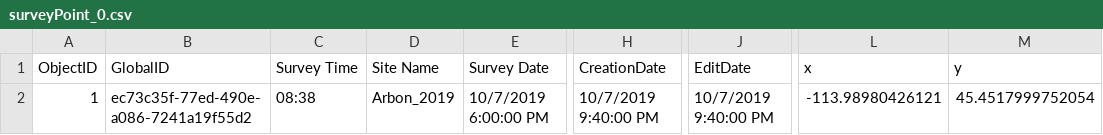
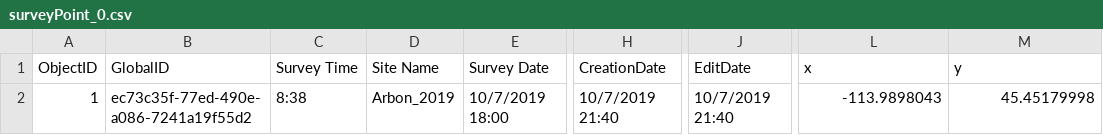
Before and after one commit to rcarmichael3/DASH, a CSV file: data/raw/dash2019/Arbon_Survey123_2019/surveyPoint_0.csv, drawn as a sheet; only a part is shown, gaps mark what is left out; the diff names each change by its address in the sheet, - before the commit and + after, or states it on an @@ line.

Commit message:
filled in dashQAQC function

```diff
--- a/data/raw/dash2019/Arbon_Survey123_2019/surveyPoint_0.csv
+++ b/data/raw/dash2019/Arbon_Survey123_2019/surveyPoint_0.csv
-C2 (Survey Time): 08:38
+C2 (Survey Time): 8:38
-E2 (Survey Date): 10/7/2019 6:00:00 PM
+E2 (Survey Date): 10/7/2019 18:00
-H2 (CreationDate): 10/7/2019 9:40:00 PM
+H2 (CreationDate): 10/7/2019 21:40
-J2 (EditDate): 10/7/2019 9:40:00 PM
+J2 (EditDate): 10/7/2019 21:40
-L2 (x): -113.98980426121
+L2 (x): -113.9898043
-M2 (y): 45.4517999752054
+M2 (y): 45.45179998
```
Also changed, not shown: 1 other file.
